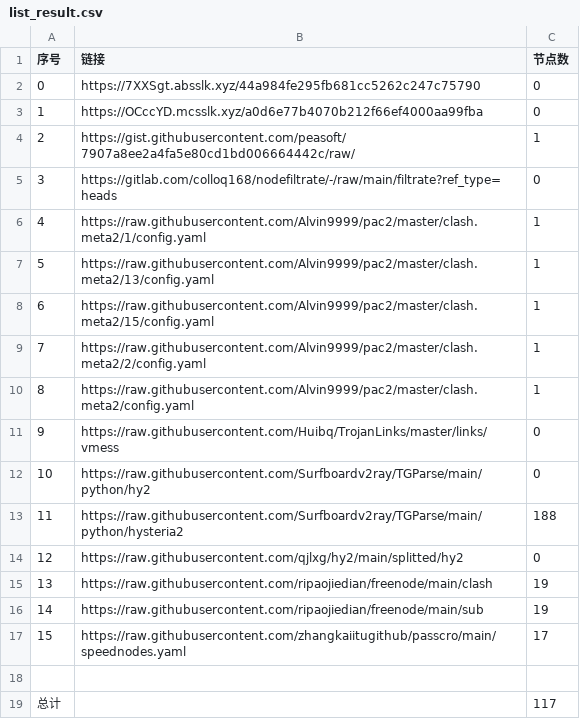
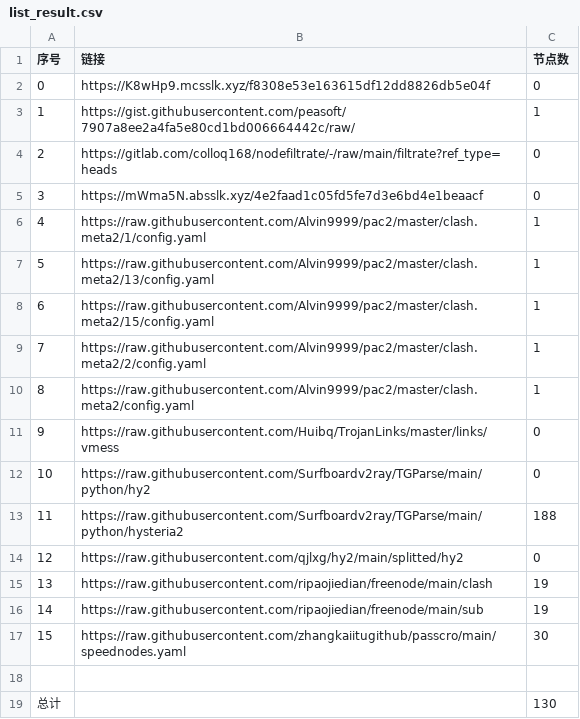
Before and after one commit to x698/NoMoreWalls, a CSV file: list_result.csv, drawn as a sheet.

```diff
--- a/list_result.csv
+++ b/list_result.csv
@@ -1,6 +1,6 @@
 序号,链接,节点数
-0,https://7XXSgt.absslk.xyz/44a984fe295fb681cc5262c247c75790,0
-1,https://OCccYD.mcsslk.xyz/a0d6e77b4070b212f66ef4000aa99fba,0
-2,https://gist.githubusercontent.com/peasoft/7907a8ee2a4fa5e80cd1bd006664442c/raw/,1
-3,https://gitlab.com/colloq168/nodefiltrate/-/raw/main/filtrate?ref_type=heads,0
+0,https://K8wHp9.mcsslk.xyz/f8308e53e163615df12dd8826db5e04f,0
+1,https://gist.githubusercontent.com/peasoft/7907a8ee2a4fa5e80cd1bd006664442c/raw/,1
+2,https://gitlab.com/colloq168/nodefiltrate/-/raw/main/filtrate?ref_type=heads,0
+3,https://mWma5N.absslk.xyz/4e2faad1c05fd5fe7d3e6bd4e1beaacf,0
 4,https://raw.githubusercontent.com/Alvin9999/pac2/master/clash.meta2/1/config.yaml,1
@@ -16,4 +16,4 @@
 14,https://raw.githubusercontent.com/ripaojiedian/freenode/main/sub,19
-15,https://raw.githubusercontent.com/zhangkaiitugithub/passcro/main/speednodes.yaml,17
+15,https://raw.githubusercontent.com/zhangkaiitugithub/passcro/main/speednodes.yaml,30
 
-总计,,117
+总计,,130
```
Also changed, not shown: 18 other files.
